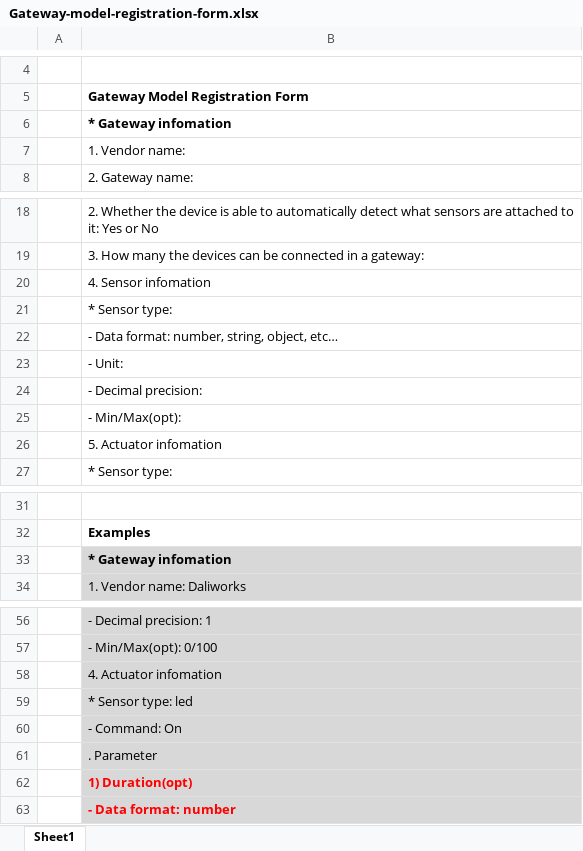
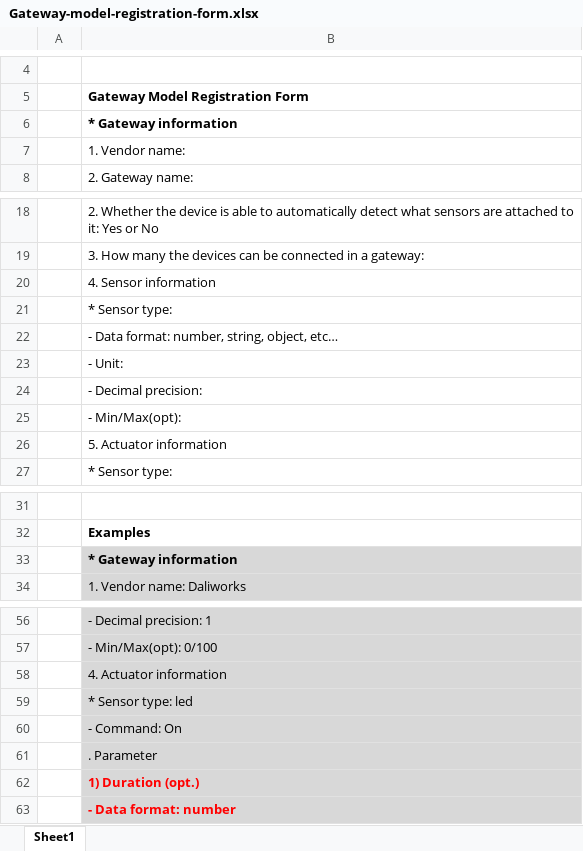
Before and after one commit to daliworks/thingplus-guide, an Excel workbook: doc/Gateway-model-registration-form.xlsx, sheet Sheet1, drawn as a sheet; only a part is shown, gaps mark what is left out; values as stored, in another font and other column widths than the file's, no borders; the diff covers the shown part only; the diff names each change by its address in the sheet, - before the commit and + after, or states it on an @@ line.

```diff
--- a/doc/Gateway-model-registration-form.xlsx (sheet Sheet1)
+++ b/doc/Gateway-model-registration-form.xlsx (sheet Sheet1)
-B6: * Gateway infomation
+B6: * Gateway information
-B20: 4. Sensor infomation
+B20: 4. Sensor information
-B26: 5. Actuator infomation
+B26: 5. Actuator information
-B33: * Gateway infomation
+B33: * Gateway information
-B58: 4. Actuator infomation
+B58: 4. Actuator information
-B62: 1) Duration(opt)
+B62: 1) Duration (opt.)
```
Also changed, not shown: 2 edited cells elsewhere in this sheet, doc/Sensor-type-registration-form.xlsx.
